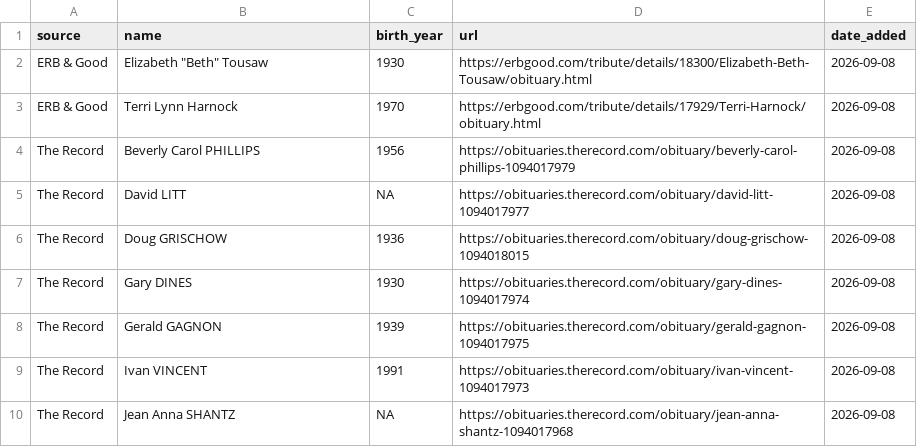
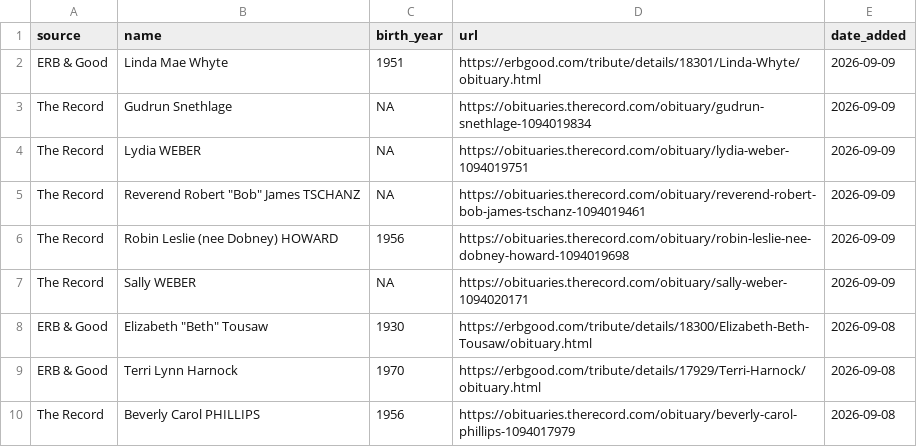
Before and after one commit to gpberber/waterloo-region-obituaries, a CSV file: data/obituaries.csv, drawn as a sheet; only a part is shown; the shorter side is filled out with more unchanged rows; the diff names each change by its address in the sheet, - before the commit and + after, or states it on an @@ line.

```diff
--- a/data/obituaries.csv
+++ b/data/obituaries.csv
+row 2: ERB & Good | Linda Mae Whyte | 1951 | https://erbgood.com/tribute/details/18301/Linda-Whyte/obituary.html | 2026-09-09
+row 3: The Record | Gudrun Snethlage | NA | https://obituaries.therecord.com/obituary/gudrun-snethlage-1094019834 | 2026-09-09
+row 4: The Record | Lydia WEBER | NA | https://obituaries.therecord.com/obituary/lydia-weber-1094019751 | 2026-09-09
+row 5: The Record | Reverend Robert "Bob" James TSCHANZ | NA | https://obituaries.therecord.com/obituary/reverend-robert-bob-james-tschanz-1094019461 | 2026-09-09
+row 6: The Record | Robin Leslie (nee Dobney) HOWARD | 1956 | https://obituaries.therecord.com/obituary/robin-leslie-nee-dobney-howard-1094019698 | 2026-09-09
+row 7: The Record | Sally WEBER | NA | https://obituaries.therecord.com/obituary/sally-weber-1094020171 | 2026-09-09
```
Also changed, not shown: 1 other file.
